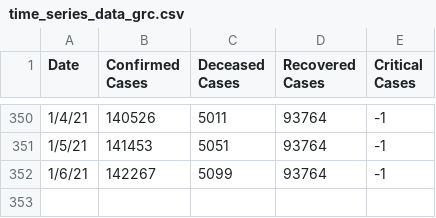
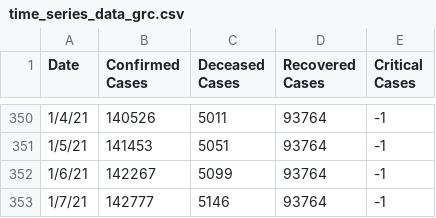
Before and after one commit to Trinityyi/COVID-19-Greece, a CSV file: time_series_data_grc.csv, drawn as a sheet; only a part is shown, gaps mark what is left out; the diff names each change by its address in the sheet, - before the commit and + after, or states it on an @@ line.

```diff
--- a/time_series_data_grc.csv
+++ b/time_series_data_grc.csv
+row 353: 1/7/21 | 142777 | 5146 | 93764 | -1
```
Also changed, not shown: 1 other file.
